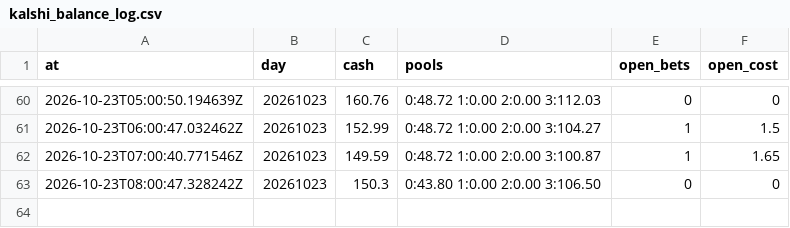
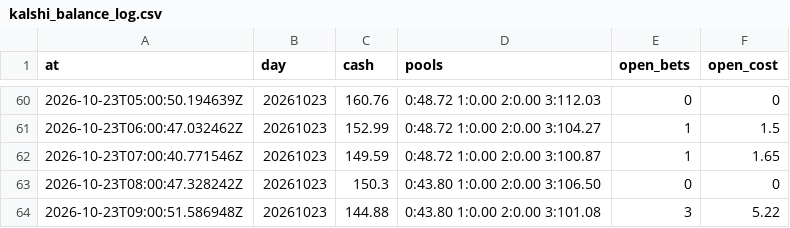
Before and after one commit to colebeasley10-glitch/pm-edge, a CSV file: kalshi_balance_log.csv, drawn as a sheet; only a part is shown, gaps mark what is left out; the diff names each change by its address in the sheet, - before the commit and + after, or states it on an @@ line.

```diff
--- a/kalshi_balance_log.csv
+++ b/kalshi_balance_log.csv
+row 64: 2026-10-23T09:00:51.586948Z | 20261023 | 144.88 | 0:43.80 1:0.00 2:0.00 3:101.08 | 3 | 5.22
```
Also changed, not shown: league_trades.csv, live_sharp_trades.csv, 1 other file.
